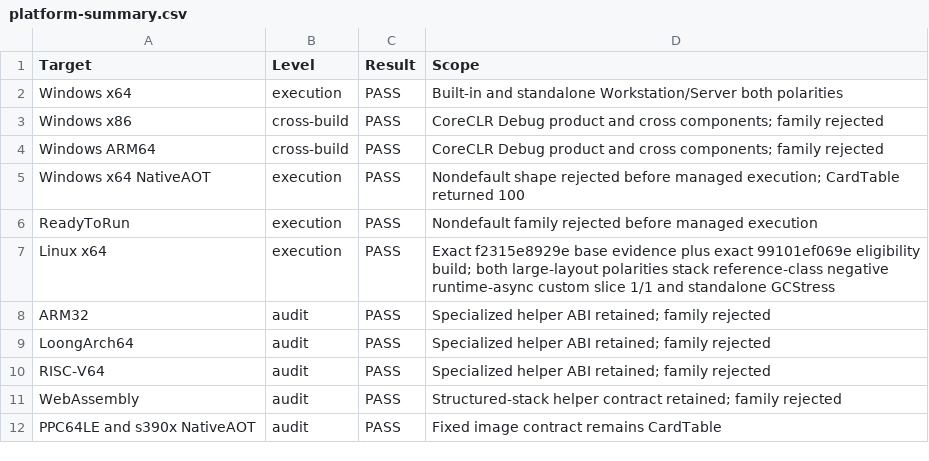
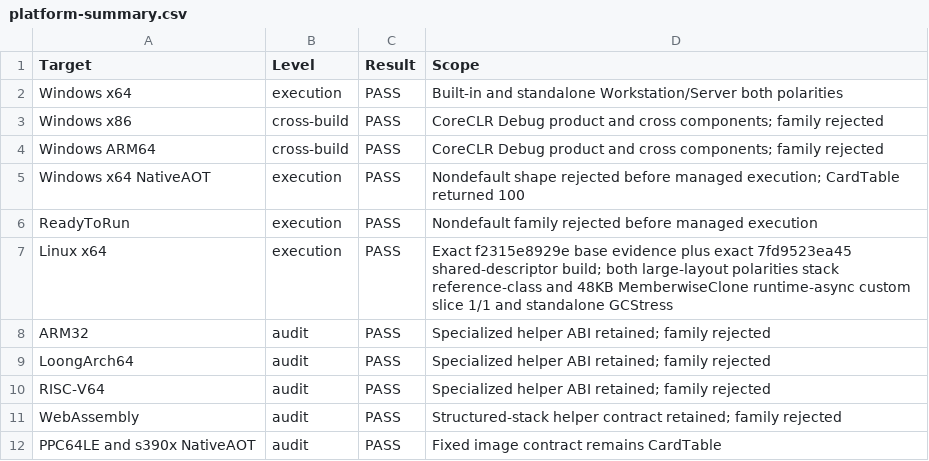
Before and after one commit to kkokosa/runtime, a CSV file: docs/design/lxr-port/P1.3/raw/platform-summary.csv, drawn as a sheet.

```diff
--- a/docs/design/lxr-port/P1.3/raw/platform-summary.csv
+++ b/docs/design/lxr-port/P1.3/raw/platform-summary.csv
@@ -6,3 +6,3 @@ Windows x64 NativeAOT,execution,PASS,Nondefault shape rejected before managed ex
 ReadyToRun,execution,PASS,Nondefault family rejected before managed execution
-Linux x64,execution,PASS,Exact f2315e8929e base evidence plus exact 99101ef069e eligibility build; both large-layout polarities stack reference-class negative runtime-async custom slice 1/1 and standalone GCStress
+Linux x64,execution,PASS,Exact f2315e8929e base evidence plus exact 7fd9523ea45 shared-descriptor build; both large-layout polarities stack reference-class and 48KB MemberwiseClone runtime-async custom slice 1/1 and standalone GCStress
 ARM32,audit,PASS,Specialized helper ABI retained; family rejected
```
Also changed, not shown: docs/design/lxr-port/P1.3/raw/validation-summary.csv, 1 other file.
